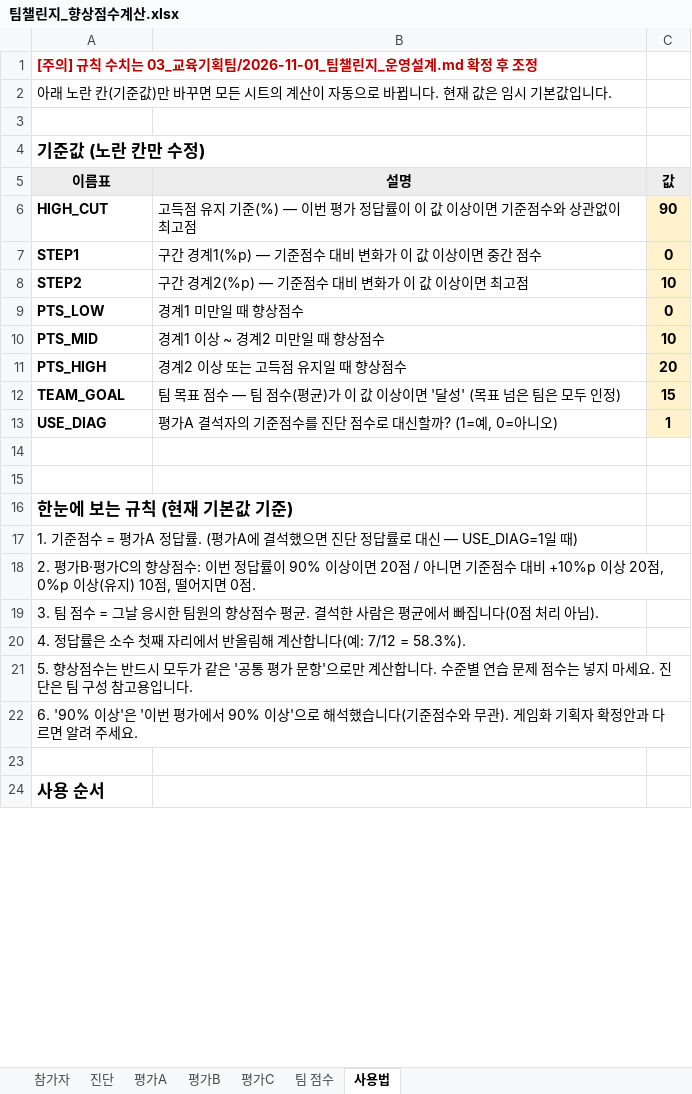
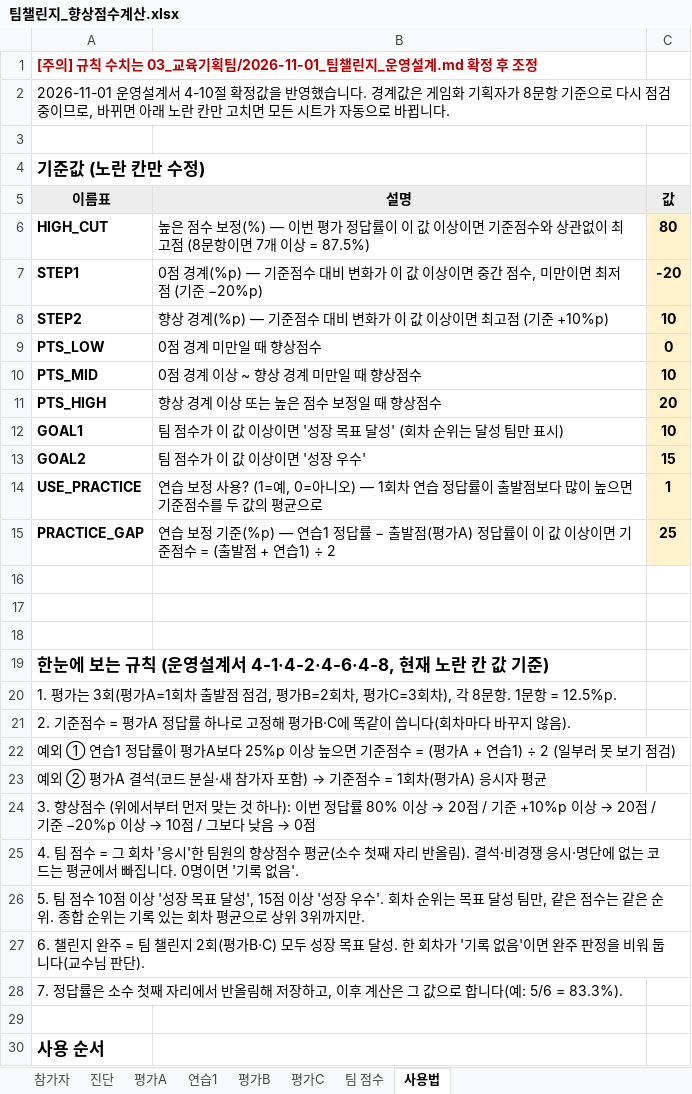
Before and after one commit to gt4065c-cell/wsuk, an Excel workbook: 05_성장팀/팀챌린지_향상점수계산.xlsx, sheet 사용법, drawn as a sheet; only a part is shown; values as stored, in another font and other column widths than the file's, no borders; removed rows and columns are numbered as before the commit, all else as after; the diff covers the shown part only; the diff names each change by its address in the sheet, - before the commit and + after, or states it on an @@ line.

```diff
--- a/05_성장팀/팀챌린지_향상점수계산.xlsx (sheet 사용법)
+++ b/05_성장팀/팀챌린지_향상점수계산.xlsx (sheet 사용법)
+sheet tab: 연습1
-A2 (이름표): 아래 노란 칸(기준값)만 바꾸면 모든 시트의 계산이 자동으로 바뀝니다. 현재 값은 임시 기본값입니다.
+A2 (이름표): 2026-11-01 운영설계서 4-10절 확정값을 반영했습니다. 경계값은 게임화 기획자가 8문항 기준으로 다시 점검 중이므로, 바뀌면 아래 노란 칸만 고치면 모든 시트가 자동으로 바뀝니다.
-B6 (설명): 고득점 유지 기준(%) — 이번 평가 정답률이 이 값 이상이면 기준점수와 상관없이 최고점
+B6 (설명): 높은 점수 보정(%) — 이번 평가 정답률이 이 값 이상이면 기준점수와 상관없이 최고점 (8문항이면 7개 이상 = 87.5%)
-C6 (값): 90
+C6 (값): 80
-B7 (설명): 구간 경계1(%p) — 기준점수 대비 변화가 이 값 이상이면 중간 점수
+B7 (설명): 0점 경계(%p) — 기준점수 대비 변화가 이 값 이상이면 중간 점수, 미만이면 최저점 (기준 −20%p)
-C7 (값): 0
+C7 (값): -20
-B8 (설명): 구간 경계2(%p) — 기준점수 대비 변화가 이 값 이상이면 최고점
+B8 (설명): 향상 경계(%p) — 기준점수 대비 변화가 이 값 이상이면 최고점 (기준 +10%p)
-B9 (설명): 경계1 미만일 때 향상점수
+B9 (설명): 0점 경계 미만일 때 향상점수
-B10 (설명): 경계1 이상 ~ 경계2 미만일 때 향상점수
+B10 (설명): 0점 경계 이상 ~ 향상 경계 미만일 때 향상점수
-B11 (설명): 경계2 이상 또는 고득점 유지일 때 향상점수
+B11 (설명): 향상 경계 이상 또는 높은 점수 보정일 때 향상점수
-row 12: TEAM_GOAL | 팀 목표 점수 — 팀 점수(평균)가 이 값 이상이면 '달성' (목표 넘은 팀은 모두 인정) | 15
-row 13: USE_DIAG | 평가A 결석자의 기준점수를 진단 점수로 대신할까? (1=예, 0=아니오) | 1
+row 12: GOAL1 | 팀 점수가 이 값 이상이면 '성장 목표 달성' (회차 순위는 달성 팀만 표시) | 10
+row 13: GOAL2 | 팀 점수가 이 값 이상이면 '성장 우수' | 15
+row 14: USE_PRACTICE | 연습 보정 사용? (1=예, 0=아니오) — 1회차 연습 정답률이 출발점보다 많이 높으면 기준점수를 두 값의 평균으로 | 1
+row 15: PRACTICE_GAP | 연습 보정 기준(%p) — 연습1 정답률 − 출발점(평가A) 정답률이 이 값 이상이면 기준점수 = (출발점 + 연습1) ÷ 2 | 25
+row 18: (empty)
-A19 (이름표): 한눈에 보는 규칙 (현재 기본값 기준)
+A19 (이름표): 한눈에 보는 규칙 (운영설계서 4-1·4-2·4-6·4-8, 현재 노란 칸 값 기준)
-A20 (이름표): 1. 기준점수 = 평가A 정답률. (평가A에 결석했으면 진단 정답률로 대신 — USE_DIAG=1일 때)
+A20 (이름표): 1. 평가는 3회(평가A=1회차 출발점 점검, 평가B=2회차, 평가C=3회차), 각 8문항. 1문항 = 12.5%p.
-A21 (이름표): 2. 평가B·평가C의 향상점수: 이번 정답률이 90% 이상이면 20점 / 아니면 기준점수 대비 +10%p 이상 20점, 0%p 이상(유지) 10점, 떨어지면 0점.
+A21 (이름표): 2. 기준점수 = 평가A 정답률 하나로 고정해 평가B·C에 똑같이 씁니다(회차마다 바꾸지 않음).
-A22 (이름표): 3. 팀 점수 = 그날 응시한 팀원의 향상점수 평균. 결석한 사람은 평균에서 빠집니다(0점 처리 아님).
+A22 (이름표): 예외 ① 연습1 정답률이 평가A보다 25%p 이상 높으면 기준점수 = (평가A + 연습1) ÷ 2 (일부러 못 보기 점검)
@@ A23 (이름표): 4. 정답률은 소수 첫째 자리에서 반올림해 계산합니다(예: 7/12 = 58.3%). → 예외 ② 평가A 결석(코드 분실·새 참가자 포함) → 기준점수 = 1회차(평가A) 응시자 평균 @@
@@ A24 (이름표): 5. 향상점수는 반드시 모두가 같은 '공통 평가 문항'으로만 계산합니다. 수준별 연습 문제 점수는 넣지 마세요. 진단은 팀 구성 참고용입니다. → 3. 향상점수 (위에서부터 먼저 맞는 것 하나): 이번 정답률 80% 이상 → 20점 / 기준 +10%p 이상 → 20점 / 기준 −20%p 이상 → 10점 / 그보다 낮음 → 0점 @@
-A25 (이름표): 6. '90% 이상'은 '이번 평가에서 90% 이상'으로 해석했습니다(기준점수와 무관). 게임화 기획자 확정안과 다르면 알려 주세요.
+A25 (이름표): 4. 팀 점수 = 그 회차 '응시'한 팀원의 향상점수 평균(소수 첫째 자리 반올림). 결석·비경쟁 응시·명단에 없는 코드는 평균에서 빠집니다. 0명이면 '기록 없음'.
+row 26: 5. 팀 점수 10점 이상 '성장 목표 달성', 15점 이상 '성장 우수'. 회차 순위는 목표 달성 팀만, 같은 점수는 같은 순위. 종합 순위는 기록 있는 회차 평균으로 상위 3위까지만.
+row 27: 6. 챌린지 완주 = 팀 챌린지 2회(평가B·C) 모두 성장 목표 달성. 한 회차가 '기록 없음'이면 완주 판정을 비워 둡니다(교수님 판단).
+row 28: 7. 정답률은 소수 첫째 자리에서 반올림해 저장하고, 이후 계산은 그 값으로 합니다(예: 5/6 = 83.3%).
```
Also changed, not shown: 8 added rows and 10 edited cells elsewhere in this sheet, sheet 팀 점수, sheet 평가B, sheet 평가C, sheet 진단, sheet 평가A, formulas that keep their value, 1 other file.
